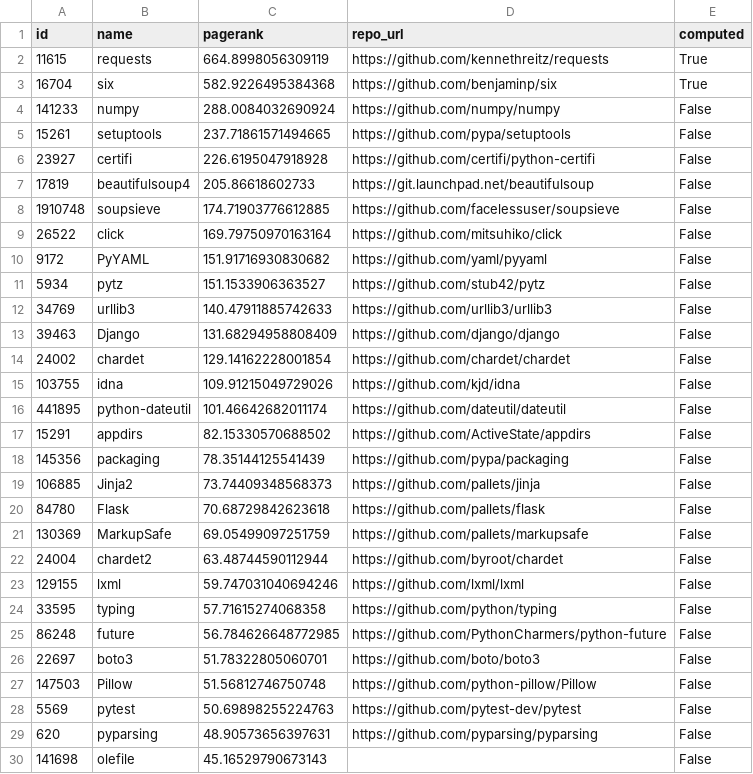
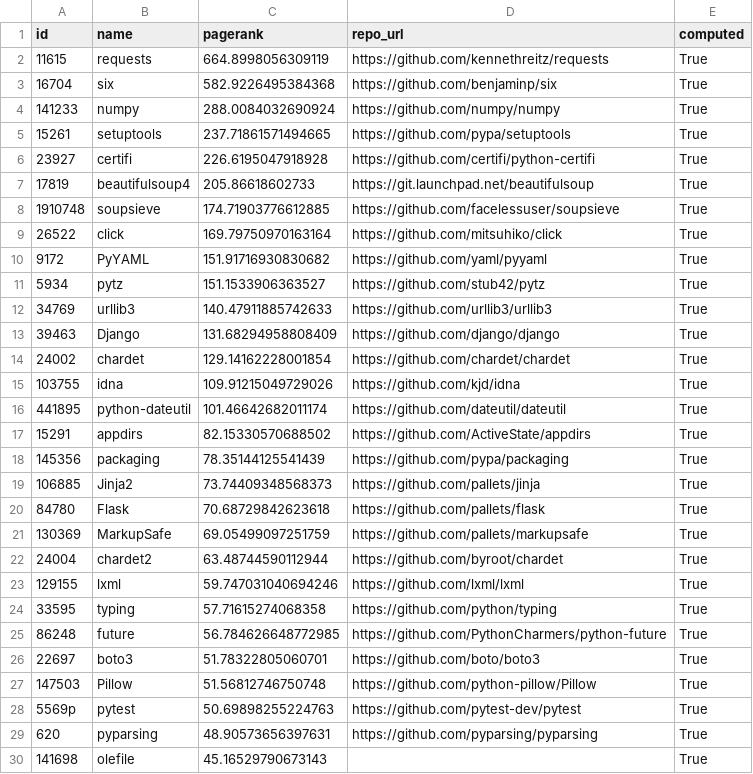
Before and after one commit to qwerltaz/metric-dynamics, a CSV file: data/url/pypi_top_1000.csv, drawn as a sheet; only a part is shown; the diff covers the shown part only.

```diff
--- a/data/url/pypi_top_1000.csv
+++ b/data/url/pypi_top_1000.csv
@@ -3,28 +3,28 @@ id,name,pagerank,repo_url,computed
 16704,six,582.9226495384368,https://github.com/benjaminp/six,True
-141233,numpy,288.0084032690924,https://github.com/numpy/numpy,False
-15261,setuptools,237.71861571494665,https://github.com/pypa/setuptools,False
-23927,certifi,226.6195047918928,https://github.com/certifi/python-certifi,False
-17819,beautifulsoup4,205.86618602733,https://git.launchpad.net/beautifulsoup,False
-1910748,soupsieve,174.71903776612885,https://github.com/facelessuser/soupsieve,False
-26522,click,169.79750970163164,https://github.com/mitsuhiko/click,False
-9172,PyYAML,151.91716930830682,https://github.com/yaml/pyyaml,False
-5934,pytz,151.1533906363527,https://github.com/stub42/pytz,False
-34769,urllib3,140.47911885742633,https://github.com/urllib3/urllib3,False
-39463,Django,131.68294958808409,https://github.com/django/django,False
-24002,chardet,129.14162228001854,https://github.com/chardet/chardet,False
-103755,idna,109.91215049729026,https://github.com/kjd/idna,False
-441895,python-dateutil,101.46642682011174,https://github.com/dateutil/dateutil,False
-15291,appdirs,82.15330570688502,https://github.com/ActiveState/appdirs,False
-145356,packaging,78.35144125541439,https://github.com/pypa/packaging,False
-106885,Jinja2,73.74409348568373,https://github.com/pallets/jinja,False
-84780,Flask,70.68729842623618,https://github.com/pallets/flask,False
-130369,MarkupSafe,69.05499097251759,https://github.com/pallets/markupsafe,False
-24004,chardet2,63.48744590112944,https://github.com/byroot/chardet,False
-129155,lxml,59.747031040694246,https://github.com/lxml/lxml,False
-33595,typing,57.71615274068358,https://github.com/python/typing,False
-86248,future,56.784626648772985,https://github.com/PythonCharmers/python-future,False
-22697,boto3,51.78322805060701,https://github.com/boto/boto3,False
-147503,Pillow,51.56812746750748,https://github.com/python-pillow/Pillow,False
-5569,pytest,50.69898255224763,https://github.com/pytest-dev/pytest,False
-620,pyparsing,48.90573656397631,https://github.com/pyparsing/pyparsing,False
-141698,olefile,45.16529790673143,,False
+141233,numpy,288.0084032690924,https://github.com/numpy/numpy,True
+15261,setuptools,237.71861571494665,https://github.com/pypa/setuptools,True
+23927,certifi,226.6195047918928,https://github.com/certifi/python-certifi,True
+17819,beautifulsoup4,205.86618602733,https://git.launchpad.net/beautifulsoup,True
+1910748,soupsieve,174.71903776612885,https://github.com/facelessuser/soupsieve,True
+26522,click,169.79750970163164,https://github.com/mitsuhiko/click,True
+9172,PyYAML,151.91716930830682,https://github.com/yaml/pyyaml,True
+5934,pytz,151.1533906363527,https://github.com/stub42/pytz,True
+34769,urllib3,140.47911885742633,https://github.com/urllib3/urllib3,True
+39463,Django,131.68294958808409,https://github.com/django/django,True
+24002,chardet,129.14162228001854,https://github.com/chardet/chardet,True
+103755,idna,109.91215049729026,https://github.com/kjd/idna,True
+441895,python-dateutil,101.46642682011174,https://github.com/dateutil/dateutil,True
+15291,appdirs,82.15330570688502,https://github.com/ActiveState/appdirs,True
+145356,packaging,78.35144125541439,https://github.com/pypa/packaging,True
+106885,Jinja2,73.74409348568373,https://github.com/pallets/jinja,True
+84780,Flask,70.68729842623618,https://github.com/pallets/flask,True
+130369,MarkupSafe,69.05499097251759,https://github.com/pallets/markupsafe,True
+24004,chardet2,63.48744590112944,https://github.com/byroot/chardet,True
+129155,lxml,59.747031040694246,https://github.com/lxml/lxml,True
+33595,typing,57.71615274068358,https://github.com/python/typing,True
+86248,future,56.784626648772985,https://github.com/PythonCharmers/python-future,True
+22697,boto3,51.78322805060701,https://github.com/boto/boto3,True
+147503,Pillow,51.56812746750748,https://github.com/python-pillow/Pillow,True
+5569p,pytest,50.69898255224763,https://github.com/pytest-dev/pytest,True
+620,pyparsing,48.90573656397631,https://github.com/pyparsing/pyparsing,True
+141698,olefile,45.16529790673143,,True
```
Also changed, not shown: 115 edited cells elsewhere in this file, 3 other files.
